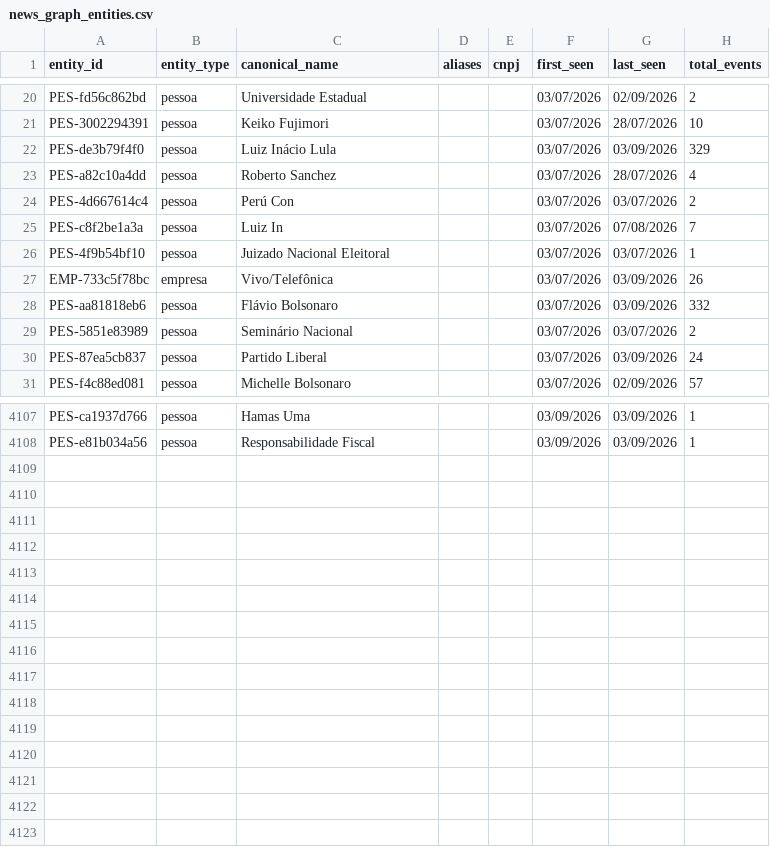
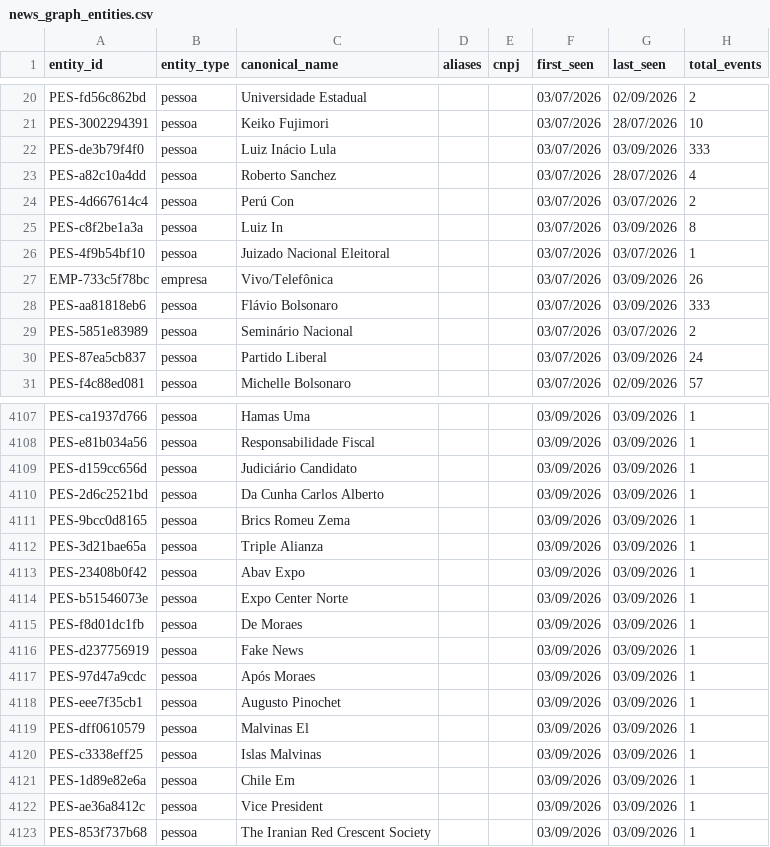
Before and after one commit to GuilhermeACRusso/monitor-de-not-cias, a CSV file: news_graph_entities.csv, drawn as a sheet; only a part is shown, gaps mark what is left out; the diff covers the shown part only.

Commit message:
Update news ledger and entity graph

```diff
--- a/news_graph_entities.csv
+++ b/news_graph_entities.csv
@@ -21,9 +21,9 @@ PES-fd56c862bd,pessoa,Universidade Estadual,,,03/07/2026,02/09/2026,2
 PES-3002294391,pessoa,Keiko Fujimori,,,03/07/2026,28/07/2026,10
-PES-de3b79f4f0,pessoa,Luiz Inácio Lula,,,03/07/2026,03/09/2026,329
+PES-de3b79f4f0,pessoa,Luiz Inácio Lula,,,03/07/2026,03/09/2026,333
 PES-a82c10a4dd,pessoa,Roberto Sanchez,,,03/07/2026,28/07/2026,4
 PES-4d667614c4,pessoa,Perú Con,,,03/07/2026,03/07/2026,2
-PES-c8f2be1a3a,pessoa,Luiz In,,,03/07/2026,07/08/2026,7
+PES-c8f2be1a3a,pessoa,Luiz In,,,03/07/2026,03/09/2026,8
 PES-4f9b54bf10,pessoa,Juizado Nacional Eleitoral,,,03/07/2026,03/07/2026,1
 EMP-733c5f78bc,empresa,Vivo/Telefônica,,,03/07/2026,03/09/2026,26
-PES-aa81818eb6,pessoa,Flávio Bolsonaro,,,03/07/2026,03/09/2026,332
+PES-aa81818eb6,pessoa,Flávio Bolsonaro,,,03/07/2026,03/09/2026,333
 PES-5851e83989,pessoa,Seminário Nacional,,,03/07/2026,03/07/2026,2
@@ -4108 +4108,16 @@ PES-ca1937d766,pessoa,Hamas Uma,,,03/09/2026,03/09/2026,1
 PES-e81b034a56,pessoa,Responsabilidade Fiscal,,,03/09/2026,03/09/2026,1
+PES-d159cc656d,pessoa,Judiciário Candidato,,,03/09/2026,03/09/2026,1
+PES-2d6c2521bd,pessoa,Da Cunha Carlos Alberto,,,03/09/2026,03/09/2026,1
+PES-9bcc0d8165,pessoa,Brics Romeu Zema,,,03/09/2026,03/09/2026,1
+PES-3d21bae65a,pessoa,Triple Alianza,,,03/09/2026,03/09/2026,1
+PES-23408b0f42,pessoa,Abav Expo,,,03/09/2026,03/09/2026,1
+PES-b51546073e,pessoa,Expo Center Norte,,,03/09/2026,03/09/2026,1
+PES-f8d01dc1fb,pessoa,De Moraes,,,03/09/2026,03/09/2026,1
+PES-d237756919,pessoa,Fake News,,,03/09/2026,03/09/2026,1
+PES-97d47a9cdc,pessoa,Após Moraes,,,03/09/2026,03/09/2026,1
+PES-eee7f35cb1,pessoa,Augusto Pinochet,,,03/09/2026,03/09/2026,1
+PES-dff0610579,pessoa,Malvinas El,,,03/09/2026,03/09/2026,1
+PES-c3338eff25,pessoa,Islas Malvinas,,,03/09/2026,03/09/2026,1
+PES-1d89e82e6a,pessoa,Chile Em,,,03/09/2026,03/09/2026,1
+PES-ae36a8412c,pessoa,Vice President,,,03/09/2026,03/09/2026,1
+PES-853f737b68,pessoa,The Iranian Red Crescent Society,,,03/09/2026,03/09/2026,1
```
Also changed, not shown: 68 edited cells elsewhere in this file, 3 other files.
